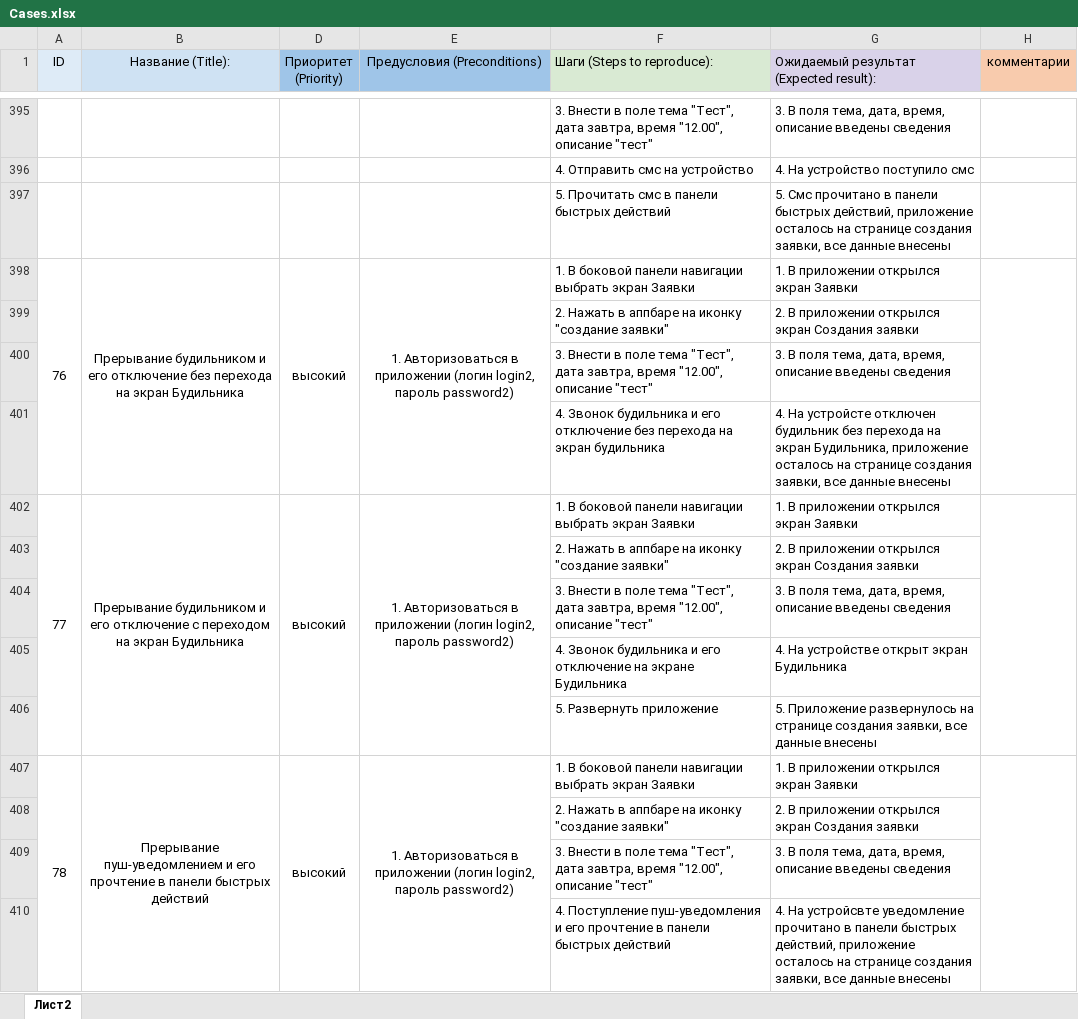
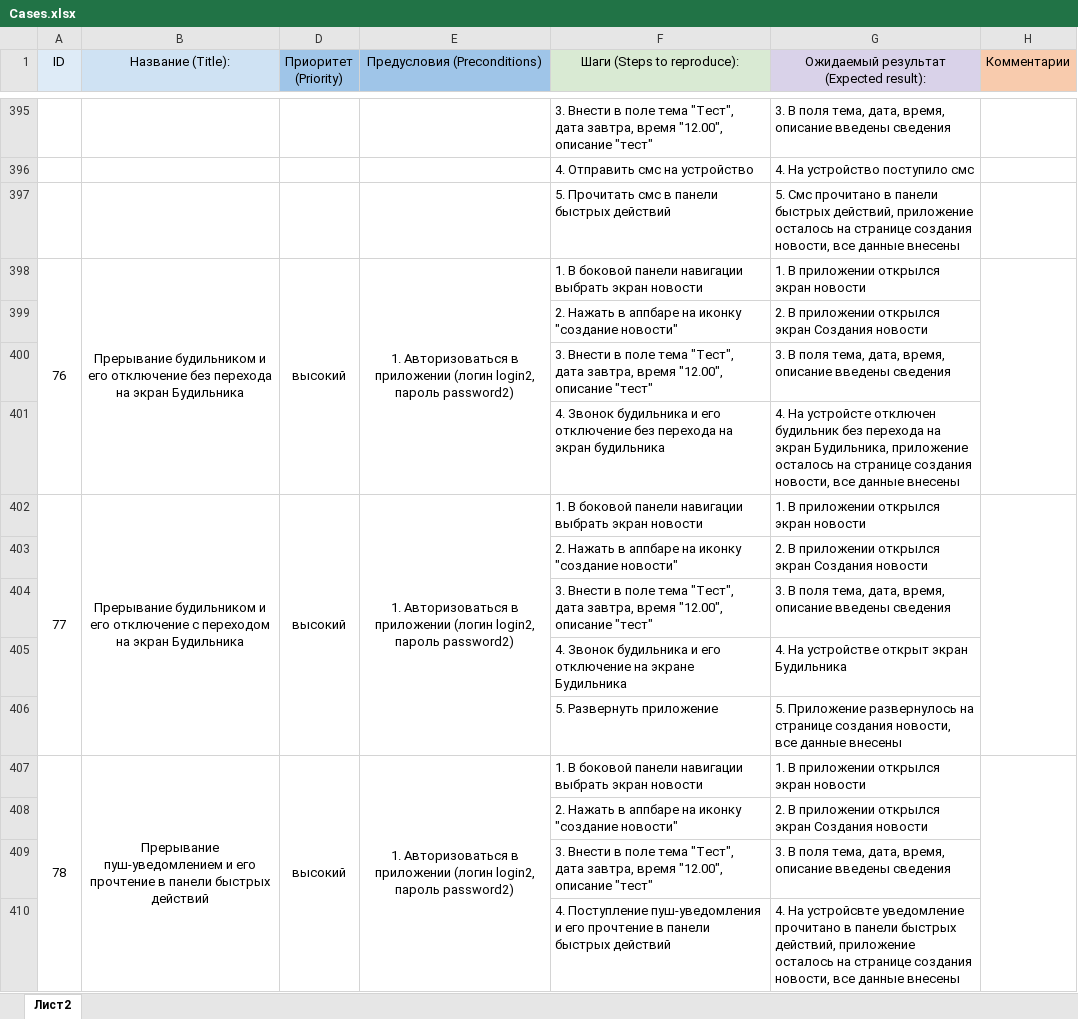
Before and after one commit to komshuk/diploma_final, an Excel workbook: docs/Cases.xlsx, sheet Лист2, drawn as a sheet; only a part is shown, gaps mark what is left out; values as stored, in another font and other column widths than the file's, no borders; the diff covers the shown part only; the diff names each change by its address in the sheet, - before the commit and + after, or states it on an @@ line.

```diff
--- a/docs/Cases.xlsx (sheet Лист2)
+++ b/docs/Cases.xlsx (sheet Лист2)
-F1:G1 alignment: left
+F1:G1 alignment: center
-H1: комментарии
+H1: Комментарии
-G397: …странице создания заявки, все данные…
+G397: …странице создания новости, все данные…
-F398 (Шаги (Steps to reproduce):): …выбрать экран Заявки
+F398 (Шаги (Steps to reproduce):): …выбрать экран новости
-G398: 1. В приложении открылся экран Заявки
+G398: 1. В приложении открылся экран новости
-F399 (Шаги (Steps to reproduce):): …иконку "создание заявки"
+F399 (Шаги (Steps to reproduce):): …иконку "создание новости"
-G399: …экран Создания заявки
+G399: …экран Создания новости
-G401: …странице создания заявки, все данные…
+G401: …странице создания новости, все данные…
-F402 (Шаги (Steps to reproduce):): …выбрать экран Заявки
+F402 (Шаги (Steps to reproduce):): …выбрать экран новости
-G402: 1. В приложении открылся экран Заявки
+G402: 1. В приложении открылся экран новости
-F403 (Шаги (Steps to reproduce):): …иконку "создание заявки"
+F403 (Шаги (Steps to reproduce):): …иконку "создание новости"
-G403: …экран Создания заявки
+G403: …экран Создания новости
-G406: …странице создания заявки, все данные…
+G406: …странице создания новости, все данные…
-F407 (Шаги (Steps to reproduce):): …выбрать экран Заявки
+F407 (Шаги (Steps to reproduce):): …выбрать экран новости
-G407: 1. В приложении открылся экран Заявки
+G407: 1. В приложении открылся экран новости
-F408 (Шаги (Steps to reproduce):): …иконку "создание заявки"
+F408 (Шаги (Steps to reproduce):): …иконку "создание новости"
-G408: …экран Создания заявки
+G408: …экран Создания новости
-G410: …странице создания заявки, все данные…
+G410: …странице создания новости, все данные…
```
Also changed, not shown: 1 added row, 1 removed row, 216 edited cells, cell formats and merged cells elsewhere in this sheet, 1 other file.
